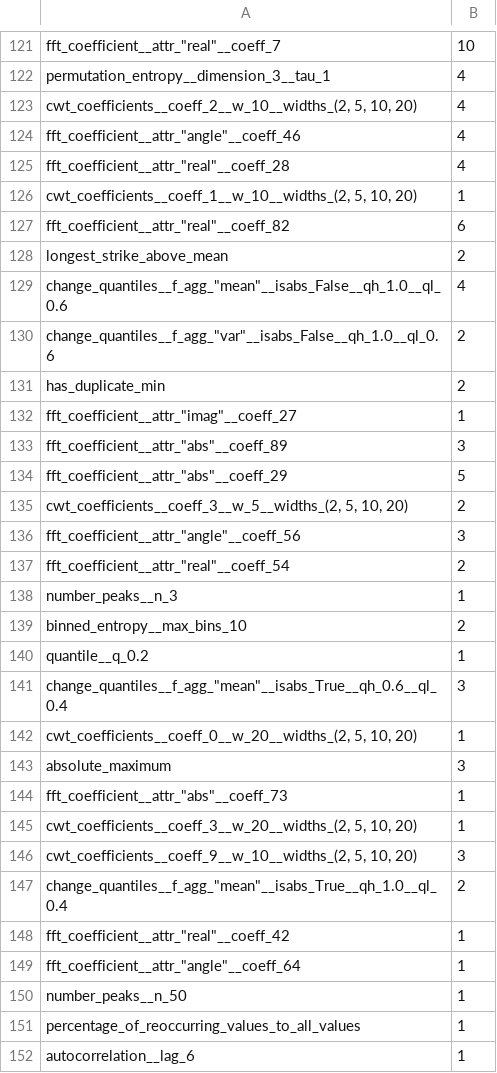
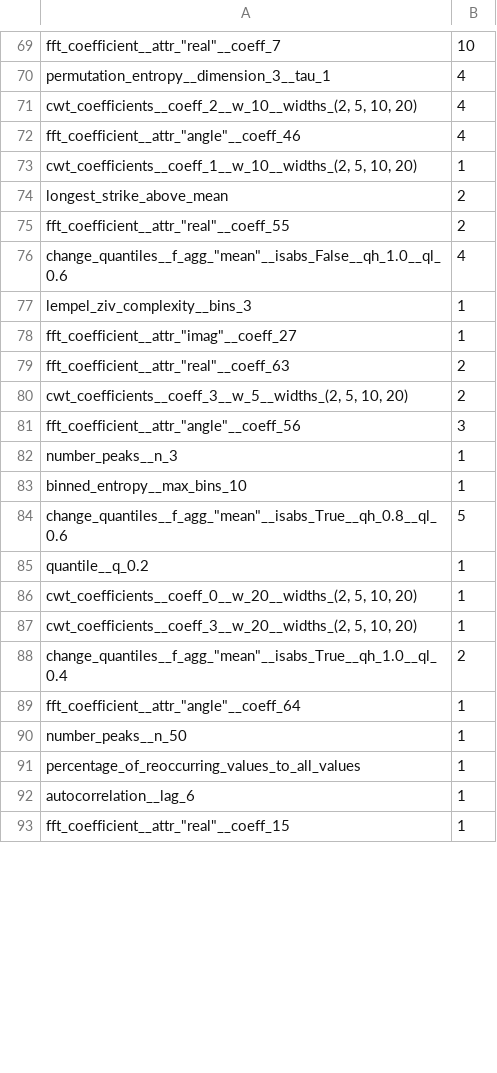
Before and after one commit to bwinner1/NeSyTimeseries, a CSV file: NeSyConceptLearner-main/src/xai/tsfresh/train_best/best_pred1_2025_02_10__15_03_33.csv (was NeSyConceptLearner-main/src/xai/tsfresh/train_best/best_features_2025_02_06__16_12_33.csv), drawn as a sheet; only a part is shown, gaps mark what is left out; the shorter side is filled out with more unchanged rows; the diff covers the shown part only.

```diff
--- a/NeSyConceptLearner-main/src/xai/tsfresh/train_best/best_features_2025_02_06__16_12_33.csv
+++ b/NeSyConceptLearner-main/src/xai/tsfresh/train_best/best_pred1_2025_02_10__15_03_33.csv
@@ -124,26 +72,18 @@ cwt_coefficients__coeff_2__w_10__widths_(2, 5, 10, 20);4
 fft_coefficient__attr_"angle"__coeff_46;4
-fft_coefficient__attr_"real"__coeff_28;4
 cwt_coefficients__coeff_1__w_10__widths_(2, 5, 10, 20);1
-fft_coefficient__attr_"real"__coeff_82;6
 longest_strike_above_mean;2
+fft_coefficient__attr_"real"__coeff_55;2
 change_quantiles__f_agg_"mean"__isabs_False__qh_1.0__ql_0.6;4
-change_quantiles__f_agg_"var"__isabs_False__qh_1.0__ql_0.6;2
-has_duplicate_min;2
+lempel_ziv_complexity__bins_3;1
 fft_coefficient__attr_"imag"__coeff_27;1
-fft_coefficient__attr_"abs"__coeff_89;3
-fft_coefficient__attr_"abs"__coeff_29;5
+fft_coefficient__attr_"real"__coeff_63;2
 cwt_coefficients__coeff_3__w_5__widths_(2, 5, 10, 20);2
 fft_coefficient__attr_"angle"__coeff_56;3
-fft_coefficient__attr_"real"__coeff_54;2
 number_peaks__n_3;1
-binned_entropy__max_bins_10;2
+binned_entropy__max_bins_10;1
+change_quantiles__f_agg_"mean"__isabs_True__qh_0.8__ql_0.6;5
 quantile__q_0.2;1
-change_quantiles__f_agg_"mean"__isabs_True__qh_0.6__ql_0.4;3
 cwt_coefficients__coeff_0__w_20__widths_(2, 5, 10, 20);1
-absolute_maximum;3
-fft_coefficient__attr_"abs"__coeff_73;1
 cwt_coefficients__coeff_3__w_20__widths_(2, 5, 10, 20);1
-cwt_coefficients__coeff_9__w_10__widths_(2, 5, 10, 20);3
 change_quantiles__f_agg_"mean"__isabs_True__qh_1.0__ql_0.4;2
-fft_coefficient__attr_"real"__coeff_42;1
 fft_coefficient__attr_"angle"__coeff_64;1
```
Also changed, not shown: 3 added rows, 56 removed rows and 7 edited cells elsewhere in this file, NeSyConceptLearner-main/src/xai/tsfresh/test_best/best_pred0_2025_02_10__15_03_46.csv, NeSyConceptLearner-main/src/xai/tsfresh/test_best/worst_pred0_2025_02_10__15_03_46.csv, 18 other files.
